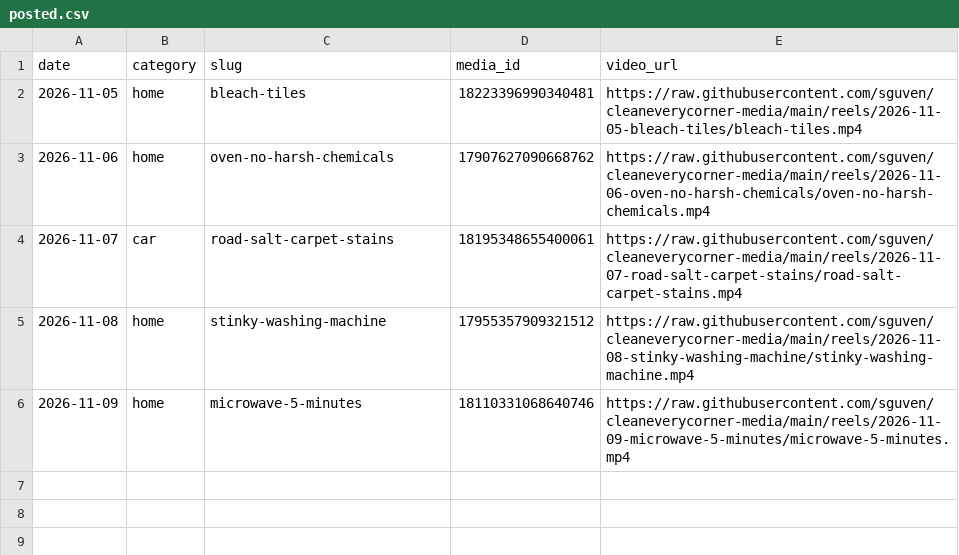
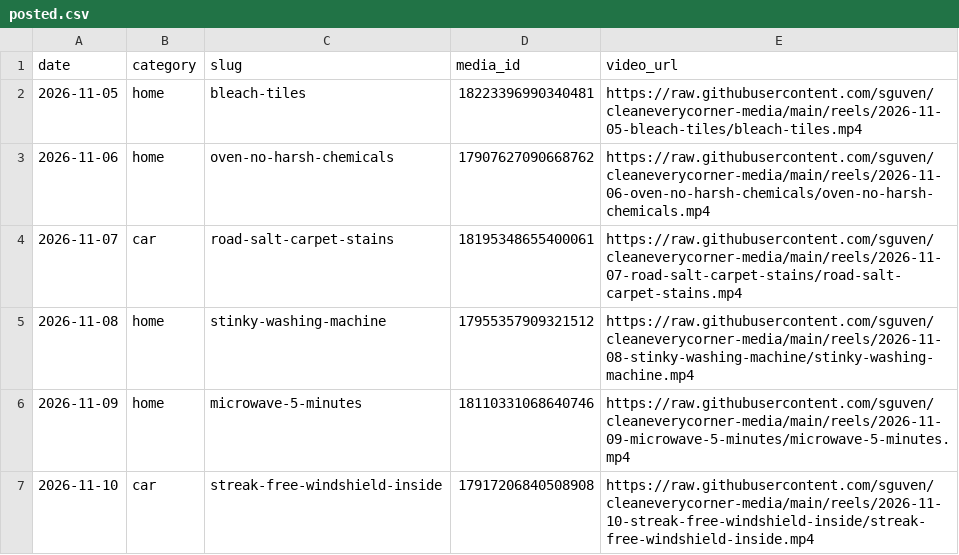
Before and after one commit to sguven/cleaneverycorner-media, a CSV file: content/posted.csv, drawn as a sheet; the diff names each change by its address in the sheet, - before the commit and + after, or states it on an @@ line.

```diff
--- a/content/posted.csv
+++ b/content/posted.csv
+row 7: 2026-11-10 | car | streak-free-windshield-inside | 17917206840508908 | https://raw.githubusercontent.com/sguven/cleaneverycorner-media/main/reels/2026-11-10-streak-free-windshield-inside/streak-free-windshield-inside.mp4
```
